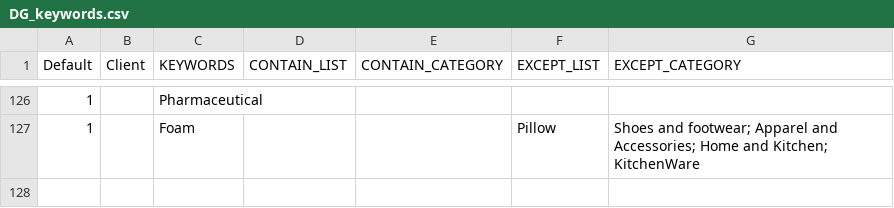
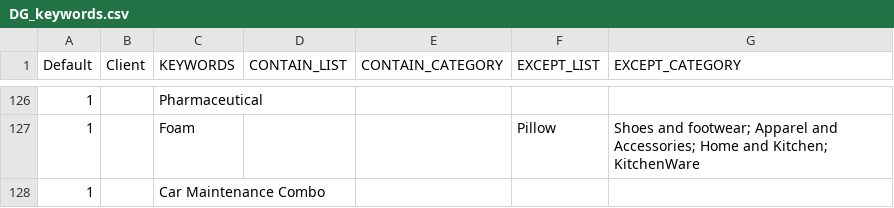
Before and after one commit to mohitt008/dg_score, a CSV file: data/DG_keywords.csv, drawn as a sheet; only a part is shown, gaps mark what is left out.

Commit message:
updated dg config

```diff
--- a/data/DG_keywords.csv
+++ b/data/DG_keywords.csv
@@ -127 +127,2 @@ Default,Client,KEYWORDS,CONTAIN_LIST,CONTAIN_CATEGORY,EXCEPT_LIST,EXCEPT_CATEGOR
 1,,Foam,,,Pillow,Shoes and footwear; Apparel and Accessories; Home and Kitchen; KitchenWare
+1,,Car Maintenance Combo,,,,
```
